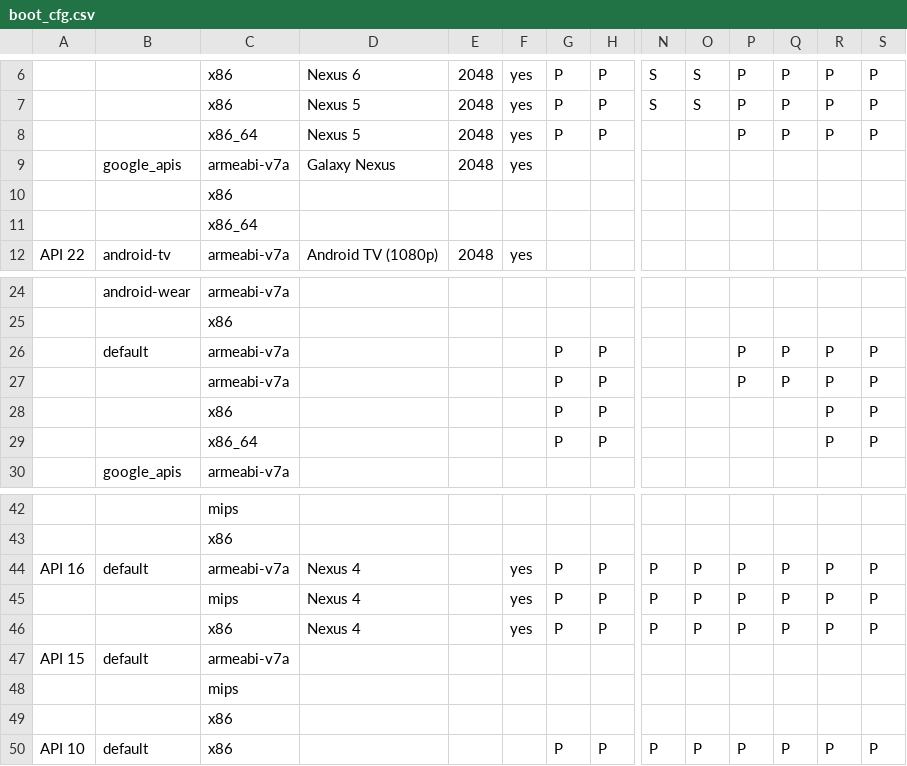
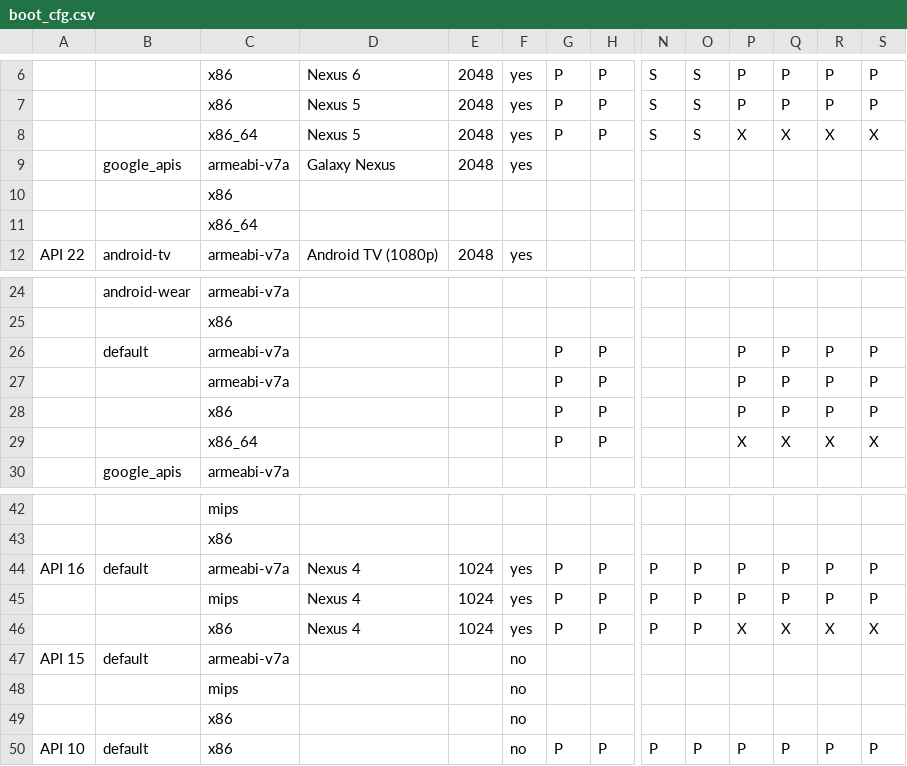
Before and after one commit to aosp-mirror-neo/platform_external_adt-infra, a CSV file: emu_test/config/boot_cfg.csv, drawn as a sheet; only a part is shown, gaps mark what is left out; removed rows and columns are numbered as before the commit, all else as after; rows hold the shown columns only; the diff names each change by its address in the sheet, - before the commit and + after, or states it on an @@ line.

Commit message:
Xfail some tests to make bot green
- default gpu on if api larger than 15, off otherwise
- xfail x86_64-api23, and x86-api16 on MacOSX

Change-Id: I7529a256cb4d25645515b740a50ba1d0bc9e7b66

```diff
--- a/emu_test/config/boot_cfg.csv
+++ b/emu_test/config/boot_cfg.csv
-row 8:  |  | x86_64 | Nexus 5 | 2048 | yes | P | P |  |  | P | P | P | P
+row 8:  |  | x86_64 | Nexus 5 | 2048 | yes | P | P | S | S | X | X | X | X
-P28: (empty)
+P28: P
-Q28: (empty)
+Q28: P
-P29: (empty)
+P29: X
-Q29: (empty)
+Q29: X
-R29: P
+R29: X
-S29: P
+S29: X
-E44:E46: (empty)
+E44:E46: 1024
-P46: P
+P46: X
-Q46: P
+Q46: X
-R46: P
+R46: X
-S46: P
+S46: X
-F47:F50: (empty)
+F47:F50: no
```
Also changed, not shown: 2 other files.
